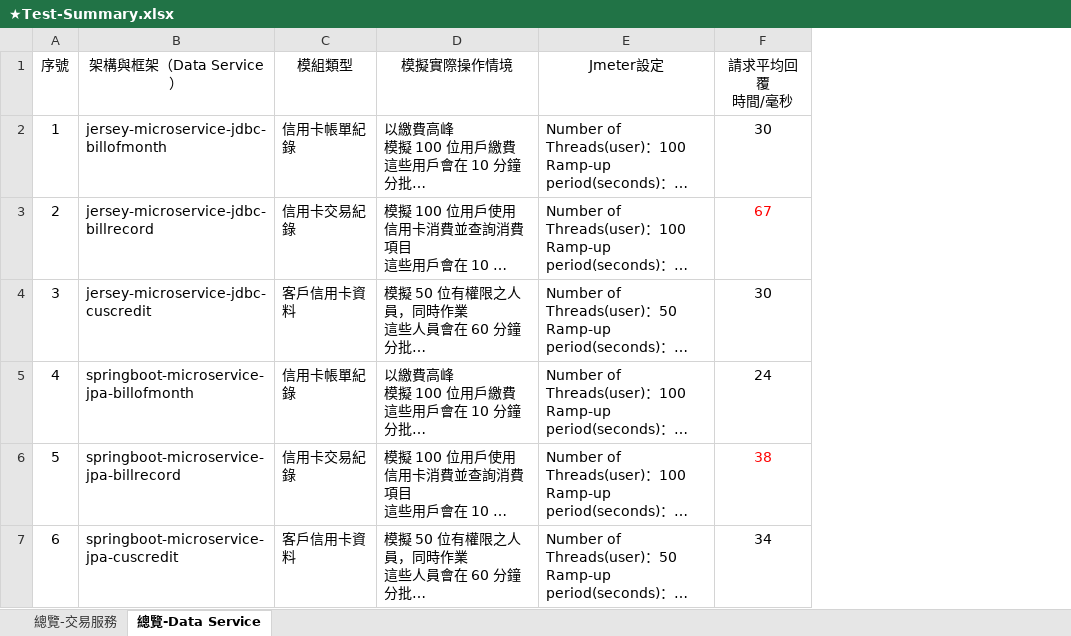
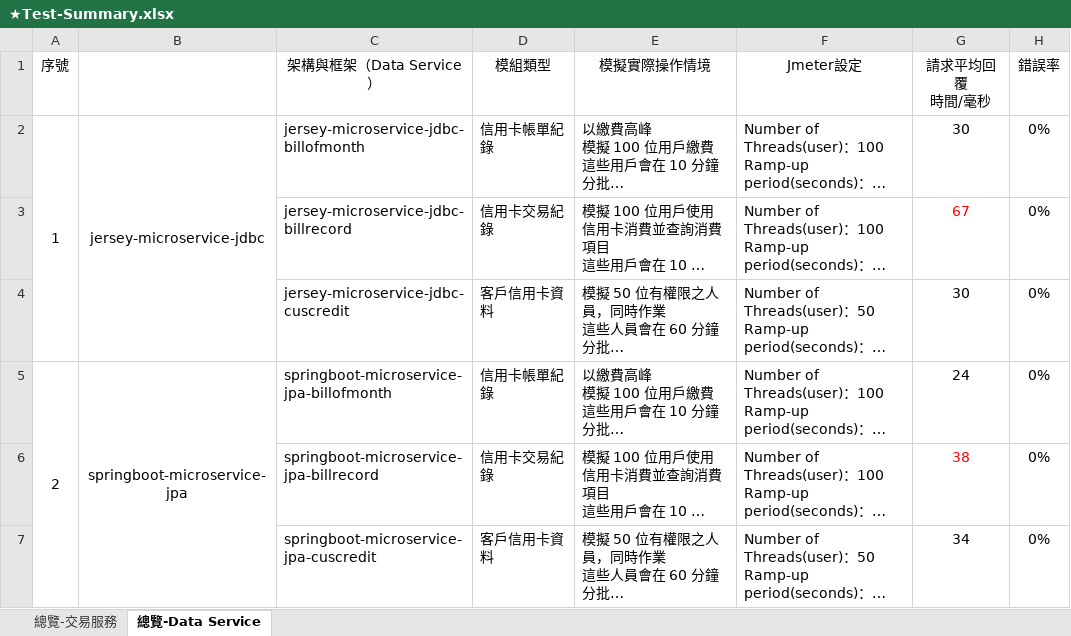
Before and after one commit to weichenhung-study/api-test-scripts, an Excel workbook: jmeter/test-result/ExcelSummary/★Test-Summary.xlsx, sheet 總覽-Data Service, drawn as a sheet; long unchanged cells end in …; values as stored, in another font and other column widths than the file's, no borders; the diff names each change by its address in the sheet, - before the commit and + after, or states it on an @@ line.

```diff
--- a/jmeter/test-result/ExcelSummary/★Test-Summary.xlsx (sheet 總覽-Data Service)
+++ b/jmeter/test-result/ExcelSummary/★Test-Summary.xlsx (sheet 總覽-Data Service)
+column B, rows 2-5: jersey-microservice-jdbc |  |  | springboot-microservice-jpa
+column H (錯誤率), rows 2-7: all 0%
+A2:A4 merged
-A3 (序號): 2
+A3 (序號): (empty)
-A4 (序號): 3
+A4 (序號): (empty)
-A5 (序號): 4
+A5 (序號): 2
+A5:A7 merged
-A6 (序號): 5
+A6 (序號): (empty)
-A7 (序號): 6
+A7 (序號): (empty)
```
Also changed, not shown: sheet 總覽-交易服務, formulas that keep their value, jmeter/test-result/ExcelSummary/a-jersey-microservice-jdbc.xlsx, jmeter/test-result/ExcelSummary/b-springboot-microservice-jpa.xlsx, 9 other files.
